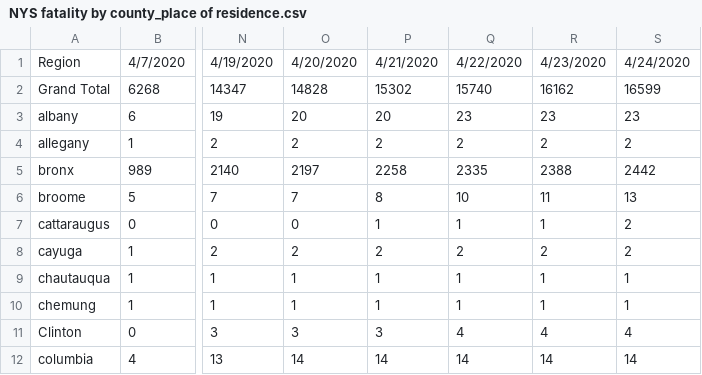
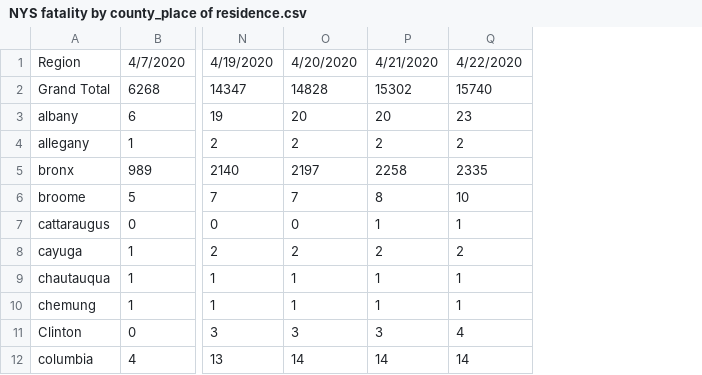
Before and after one commit to PEESEgroup/PEESE-COVID19, a CSV file: NYS fatality by county_place of residence.csv, drawn as a sheet; only a part is shown, gaps mark what is left out; the diff names each change by its address in the sheet, - before the commit and + after, or states it on an @@ line.

```diff
--- a/NYS fatality by county_place of residence.csv
+++ b/NYS fatality by county_place of residence.csv
-column R, rows 1-12: 4/23/2020 | 16162 | 23 | 2 | 2388 | 11 | 1 | 2 | 1 | 1 | 4 | 14
-column S, rows 1-12: 4/24/2020 | 16599 | 23 | 2 | 2442 | 13 | 2 | 2 | 1 | 1 | 4 | 14
```
Also changed, not shown: 1 other file.
